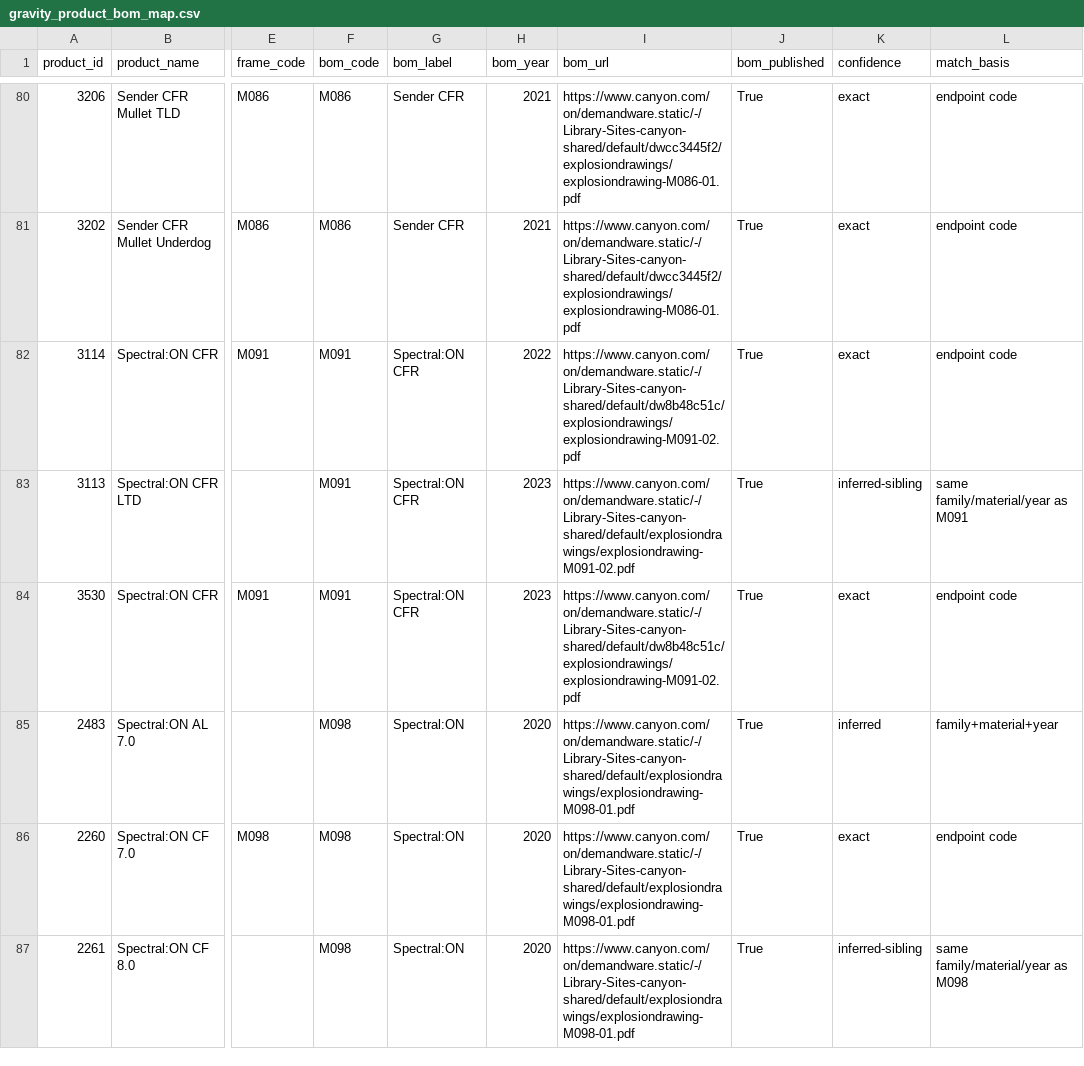
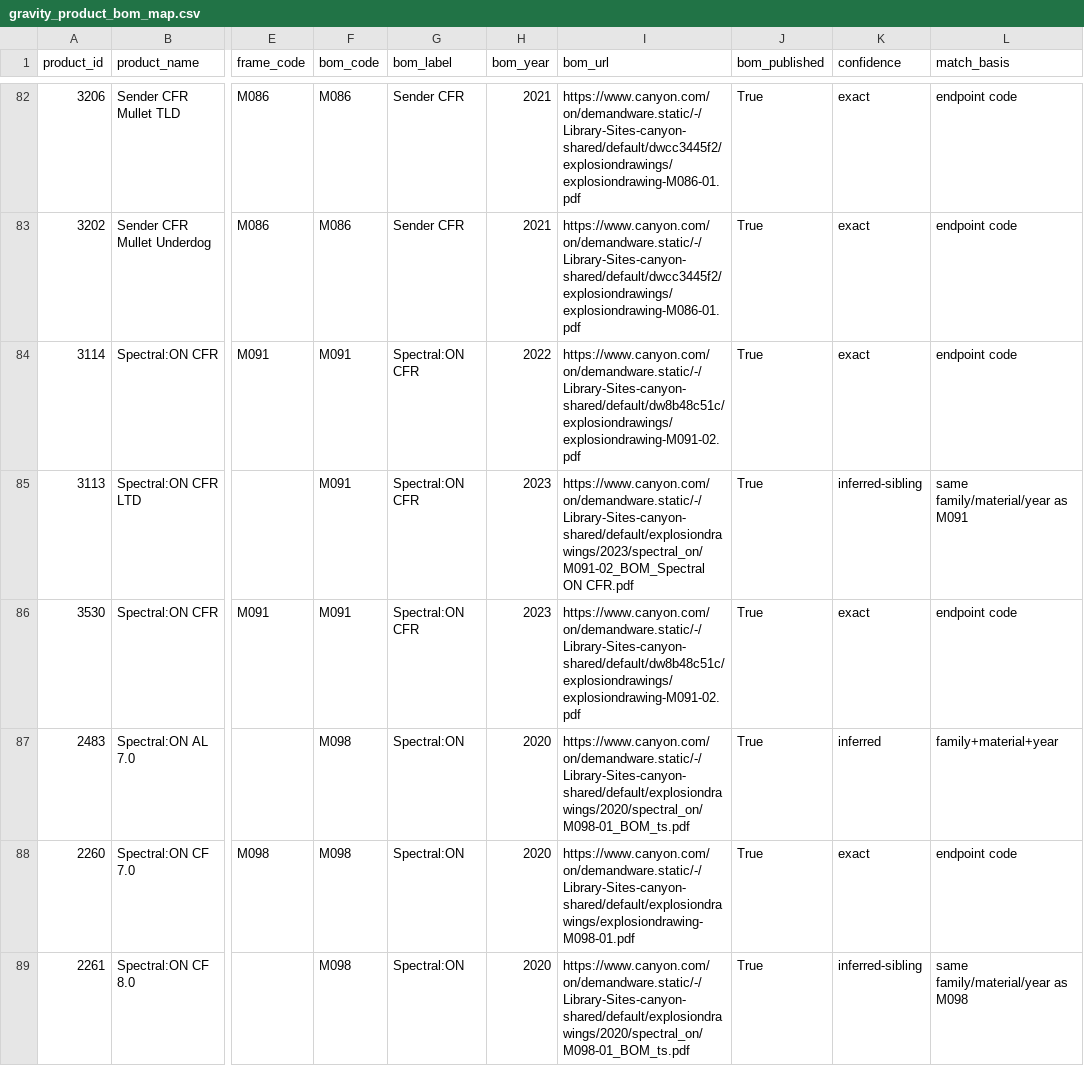
Before and after one commit to eathtespagheti/canyon-re, a CSV file: gravity_product_bom_map.csv, drawn as a sheet; only a part is shown, gaps mark what is left out; addresses are those after the commit; the diff covers the shown part only; the diff names each change by its address in the sheet, - before the commit and + after, or states it on an @@ line.

```diff
--- a/gravity_product_bom_map.csv
+++ b/gravity_product_bom_map.csv
-I85 (bom_url): https://www.canyon.com/on/demandware.static/-/Library-Sites-canyon-shared/default/explosiondrawings/explosiondrawing-M091-02.pdf
+I85 (bom_url): https://www.canyon.com/on/demandware.static/-/Library-Sites-canyon-shared/default/explosiondrawings/2023/spectral_on/M091-02_BOM_Spectral ON CFR.pdf
-I87 (bom_url): https://www.canyon.com/on/demandware.static/-/Library-Sites-canyon-shared/default/explosiondrawings/explosiondrawing-M098-01.pdf
+I87 (bom_url): https://www.canyon.com/on/demandware.static/-/Library-Sites-canyon-shared/default/explosiondrawings/2020/spectral_on/M098-01_BOM_ts.pdf
-I89 (bom_url): https://www.canyon.com/on/demandware.static/-/Library-Sites-canyon-shared/default/explosiondrawings/explosiondrawing-M098-01.pdf
+I89 (bom_url): https://www.canyon.com/on/demandware.static/-/Library-Sites-canyon-shared/default/explosiondrawings/2020/spectral_on/M098-01_BOM_ts.pdf
```
Also changed, not shown: 4 added rows and 35 edited cells elsewhere in this file, gravity_products.csv, 3 other files.
